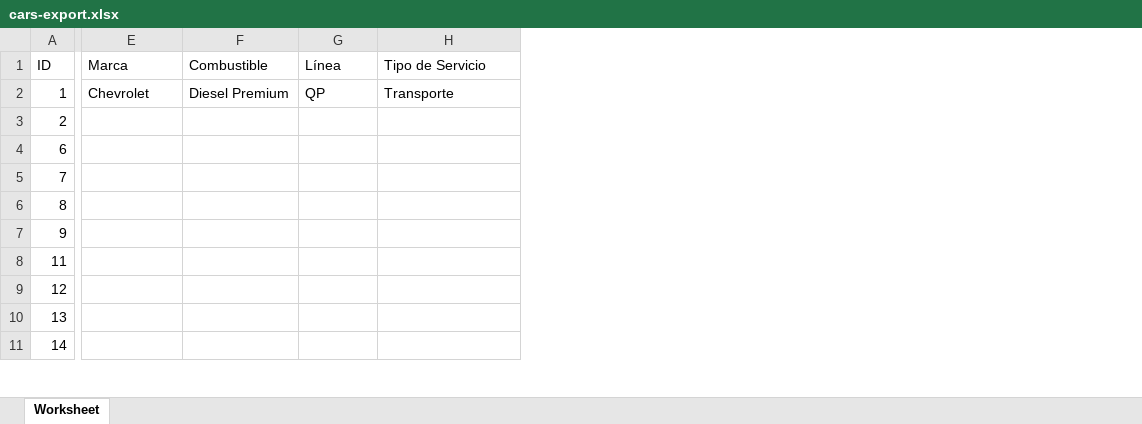
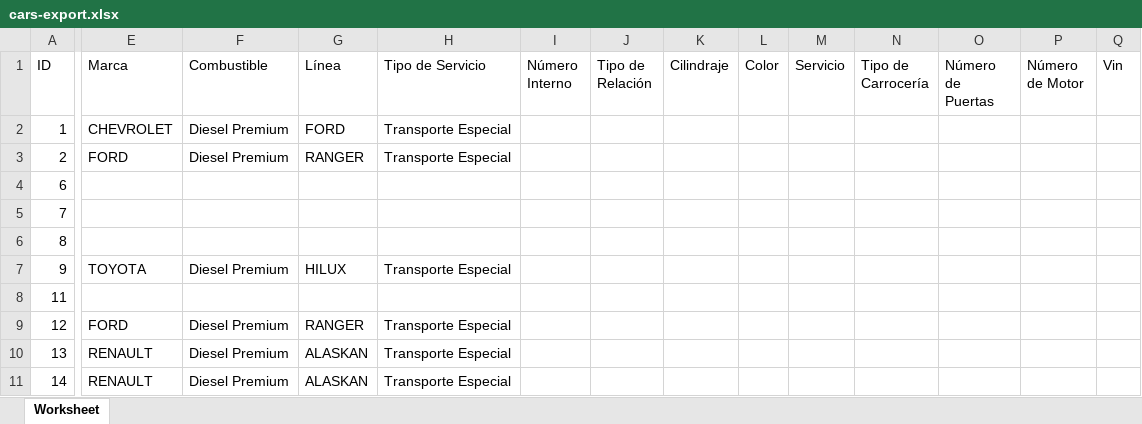
Before and after one commit to johnkespitia/mini-ecommerce, an Excel workbook: public/files/cars/cars-export.xlsx, sheet Worksheet, drawn as a sheet; only a part is shown, gaps mark what is left out; values as stored, in another font and other column widths than the file's, no borders; the diff covers the shown part only; the diff names each change by its address in the sheet, - before the commit and + after, or states it on an @@ line.

```diff
--- a/public/files/cars/cars-export.xlsx (sheet Worksheet)
+++ b/public/files/cars/cars-export.xlsx (sheet Worksheet)
+column I (Número Interno), empty
+column J (Tipo de Relación), empty
+column K (Cilindraje), empty
+column L (Color), empty
+column M (Servicio), empty
+column N (Tipo de Carrocería), empty
+column O (Número de Puertas), empty
+column P (Número de Motor), empty
+column Q (Vin), empty
-E2 (Marca): Chevrolet
+E2 (Marca): CHEVROLET
-G2 (Línea): QP
+G2 (Línea): FORD
-H2 (Tipo de Servicio): Transporte
+H2 (Tipo de Servicio): Transporte Especial
-E3 (Marca): (empty)
+E3 (Marca): FORD
-F3 (Combustible): (empty)
+F3 (Combustible): Diesel Premium
-G3 (Línea): (empty)
+G3 (Línea): RANGER
-H3 (Tipo de Servicio): (empty)
+H3 (Tipo de Servicio): Transporte Especial
-E7 (Marca): (empty)
+E7 (Marca): TOYOTA
-F7 (Combustible): (empty)
+F7 (Combustible): Diesel Premium
-G7 (Línea): (empty)
+G7 (Línea): HILUX
-H7 (Tipo de Servicio): (empty)
+H7 (Tipo de Servicio): Transporte Especial
-E9 (Marca): (empty)
+E9 (Marca): FORD
-F9:F11 (Combustible): (empty)
+F9:F11 (Combustible): Diesel Premium
-G9 (Línea): (empty)
+G9 (Línea): RANGER
-H9:H11 (Tipo de Servicio): (empty)
+H9:H11 (Tipo de Servicio): Transporte Especial
-E10:E11 (Marca): (empty)
+E10:E11 (Marca): RENAULT
-G10:G11 (Línea): (empty)
+G10:G11 (Línea): ALASKAN
```
Also changed, not shown: 3 added rows, 6 added columns and 10 edited cells elsewhere in this sheet, 15 other files.
